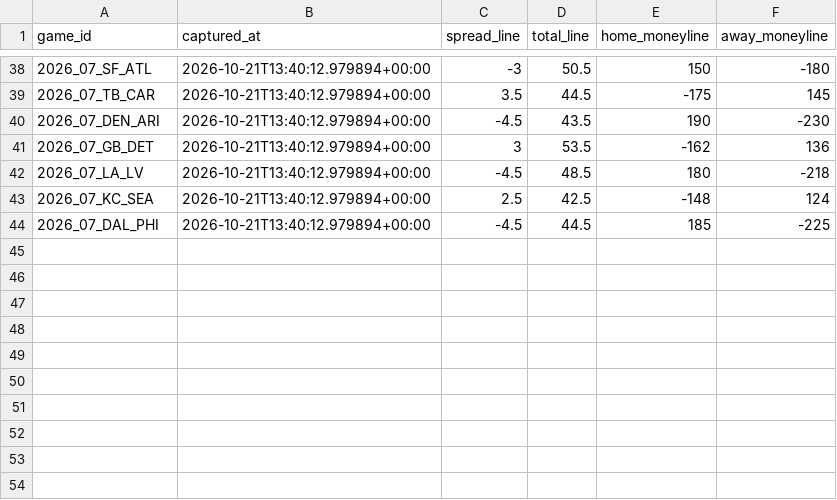
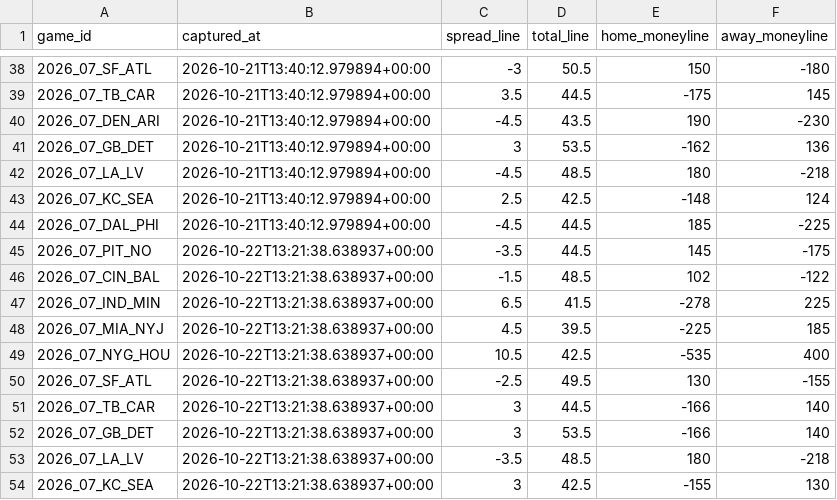
Before and after one commit to Lgulle1/Script-the-slate, a CSV file: records/lines/lines_log.csv, drawn as a sheet; only a part is shown, gaps mark what is left out; the diff names each change by its address in the sheet, - before the commit and + after, or states it on an @@ line.

```diff
--- a/records/lines/lines_log.csv
+++ b/records/lines/lines_log.csv
+row 45: 2026_07_PIT_NO | 2026-10-22T13:21:38.638937+00:00 | -3.5 | 44.5 | 145 | -175
+row 46: 2026_07_CIN_BAL | 2026-10-22T13:21:38.638937+00:00 | -1.5 | 48.5 | 102 | -122
+row 47: 2026_07_IND_MIN | 2026-10-22T13:21:38.638937+00:00 | 6.5 | 41.5 | -278 | 225
+row 48: 2026_07_MIA_NYJ | 2026-10-22T13:21:38.638937+00:00 | 4.5 | 39.5 | -225 | 185
+row 49: 2026_07_NYG_HOU | 2026-10-22T13:21:38.638937+00:00 | 10.5 | 42.5 | -535 | 400
+row 50: 2026_07_SF_ATL | 2026-10-22T13:21:38.638937+00:00 | -2.5 | 49.5 | 130 | -155
+row 51: 2026_07_TB_CAR | 2026-10-22T13:21:38.638937+00:00 | 3 | 44.5 | -166 | 140
+row 52: 2026_07_GB_DET | 2026-10-22T13:21:38.638937+00:00 | 3 | 53.5 | -166 | 140
+row 53: 2026_07_LA_LV | 2026-10-22T13:21:38.638937+00:00 | -3.5 | 48.5 | 180 | -218
+row 54: 2026_07_KC_SEA | 2026-10-22T13:21:38.638937+00:00 | 3 | 42.5 | -155 | 130
```
